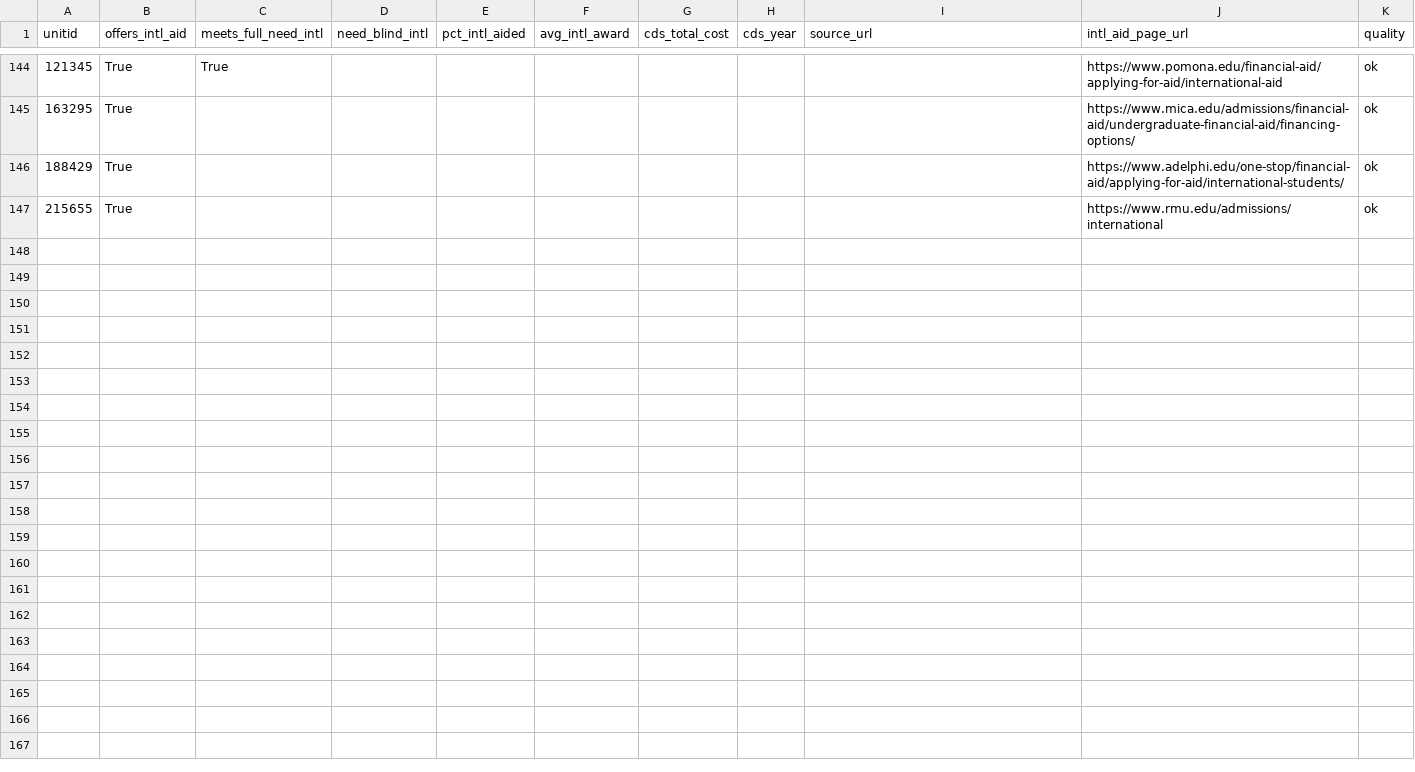
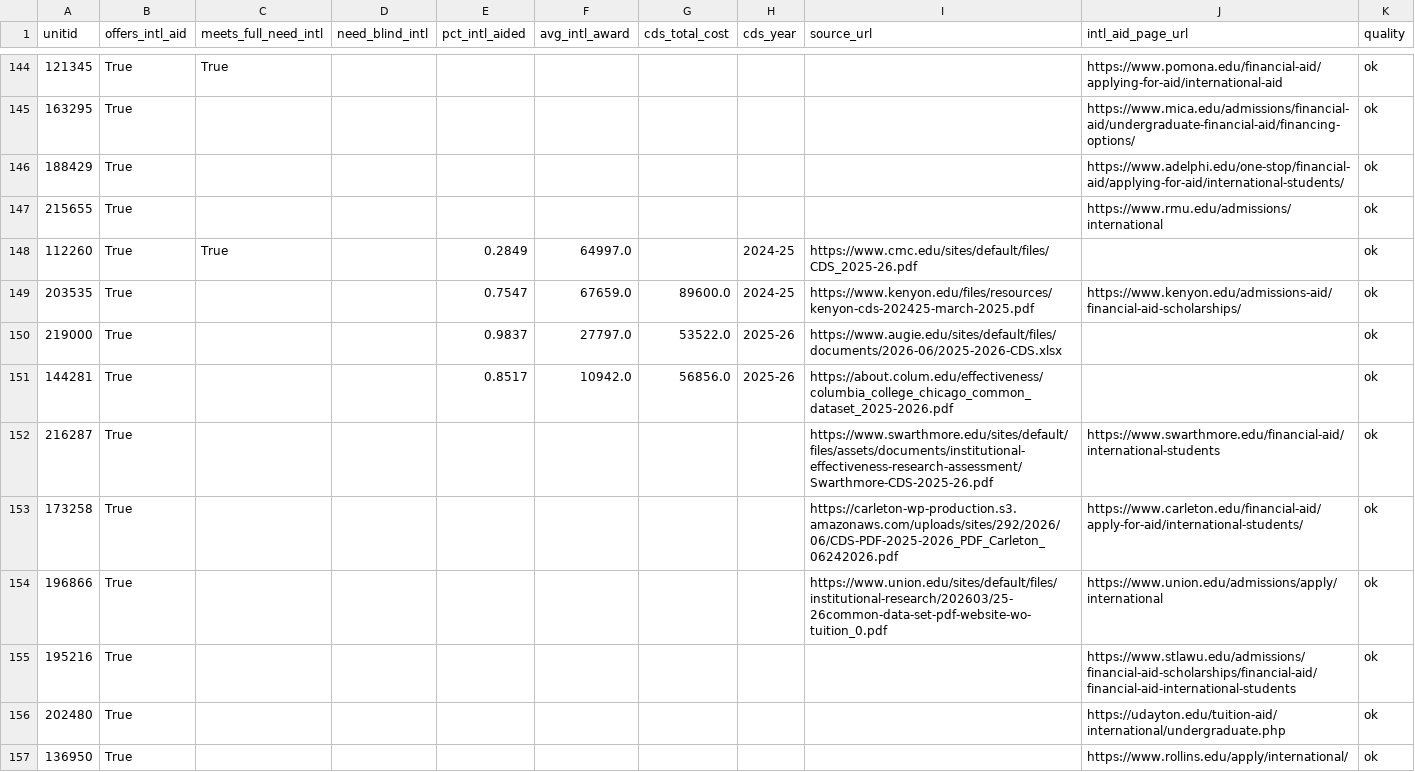
Before and after one commit to LuizB77/college-match, a CSV file: data/manual/intl_aid.csv, drawn as a sheet; only a part is shown, gaps mark what is left out; the diff covers the shown part only.

```diff
--- a/data/manual/intl_aid.csv
+++ b/data/manual/intl_aid.csv
@@ -147 +147,11 @@ unitid,offers_intl_aid,meets_full_need_intl,need_blind_intl,pct_intl_aided,avg_i
 215655,True,,,,,,,,https://www.rmu.edu/admissions/international,ok
+112260,True,True,,0.2849,64997.0,,2024-25,https://www.cmc.edu/sites/default/files/CDS_2025-26.pdf,,ok
+203535,True,,,0.7547,67659.0,89600.0,2024-25,https://www.kenyon.edu/files/resources/kenyon-cds-202425-march-2025.pdf,https://www.kenyon.edu/admissions-aid/financial-aid-scholarships/,ok
+219000,True,,,0.9837,27797.0,53522.0,2025-26,https://www.augie.edu/sites/default/files/documents/2026-06/2025-2026-CDS.xlsx,,ok
+144281,True,,,0.8517,10942.0,56856.0,2025-26,https://about.colum.edu/effectiveness/columbia_college_chicago_common_dataset_2025-2026.pdf,,ok
+216287,True,,,,,,,https://www.swarthmore.edu/sites/default/files/assets/documents/institutional-effectiveness-research-assessment/Swarthmore-CDS-2025-26.pdf,https://www.swarthmore.edu/financial-aid/international-students,ok
+173258,True,,,,,,,https://carleton-wp-production.s3.amazonaws.com/uploads/sites/292/2026/06/CDS-PDF-2025-2026_PDF_Carleton_06242026.pdf,https://www.carleton.edu/financial-aid/apply-for-aid/international-students/,ok
+196866,True,,,,,,,https://www.union.edu/sites/default/files/institutional-research/202603/25-26common-data-set-pdf-website-wo-tuition_0.pdf,https://www.union.edu/admissions/apply/international,ok
+195216,True,,,,,,,,https://www.stlawu.edu/admissions/financial-aid-scholarships/financial-aid/financial-aid-international-students,ok
+202480,True,,,,,,,,https://udayton.edu/tuition-aid/international/undergraduate.php,ok
+136950,True,,,,,,,,https://www.rollins.edu/apply/international/,ok
```
Also changed, not shown: 10 added rows elsewhere in this file, data/manual/intl_aid_queue.csv.
